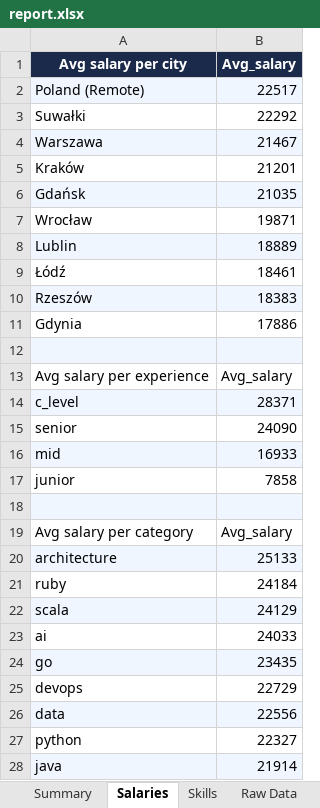
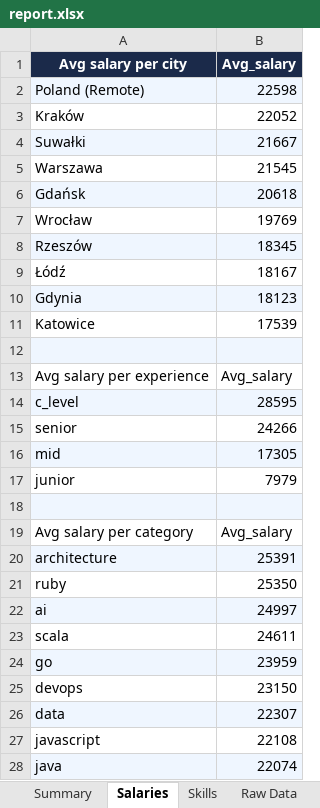
Before and after one commit to gaweloficjalski/python_, an Excel workbook: output/report.xlsx, sheet Salaries, drawn as a sheet; only a part is shown; values as stored, in another font and other column widths than the file's, no borders; removed rows and columns are numbered as before the commit, all else as after; the diff covers the shown part only; the diff names each change by its address in the sheet, - before the commit and + after, or states it on an @@ line.

```diff
--- a/output/report.xlsx (sheet Salaries)
+++ b/output/report.xlsx (sheet Salaries)
-B2 (Avg_salary): 22517
+B2 (Avg_salary): 22598
+row 3: Kraków | 22052
-A4:B4 fill: none
+A4:B4 fill: #EFF6FF
-B4 (Avg_salary): 22292
+B4 (Avg_salary): 21667
-A5:B5 fill: #EFF6FF
+A5:B5 fill: none
-B5 (Avg_salary): 21467
+B5 (Avg_salary): 21545
-row 5: Kraków | 21201
-B6 (Avg_salary): 21035
+B6 (Avg_salary): 20618
-B7 (Avg_salary): 19871
+B7 (Avg_salary): 19769
-row 8: Lublin | 18889
-row 9: Łódź | 18461
-B8 (Avg_salary): 18383
+B8 (Avg_salary): 18345
+row 9: Łódź | 18167
-A10:B10 fill: none
+A10:B10 fill: #EFF6FF
-B10 (Avg_salary): 17886
+B10 (Avg_salary): 18123
+row 11: Katowice | 17539
-B14 (Avg_salary): 28371
+B14 (Avg_salary): 28595
-B15 (Avg_salary): 24090
+B15 (Avg_salary): 24266
-B16 (Avg_salary): 16933
+B16 (Avg_salary): 17305
-B17 (Avg_salary): 7858
+B17 (Avg_salary): 7979
-B20 (Avg_salary): 25133
+B20 (Avg_salary): 25391
-B21 (Avg_salary): 24184
+B21 (Avg_salary): 25350
-row 22: scala | 24129
-A22:B22 fill: none
+A22:B22 fill: #EFF6FF
-B22 (Avg_salary): 24033
+B22 (Avg_salary): 24997
+row 23: scala | 24611
-B24 (Avg_salary): 23435
+B24 (Avg_salary): 23959
-B25 (Avg_salary): 22729
+B25 (Avg_salary): 23150
-B26 (Avg_salary): 22556
+B26 (Avg_salary): 22307
-row 27: python | 22327
+row 27: javascript | 22108
-B28 (Avg_salary): 21914
+B28 (Avg_salary): 22074
```
Also changed, not shown: 1 added row and 1 removed row elsewhere in this sheet, sheet Raw Data, sheet Summary, sheet Skills, 6 other files.
